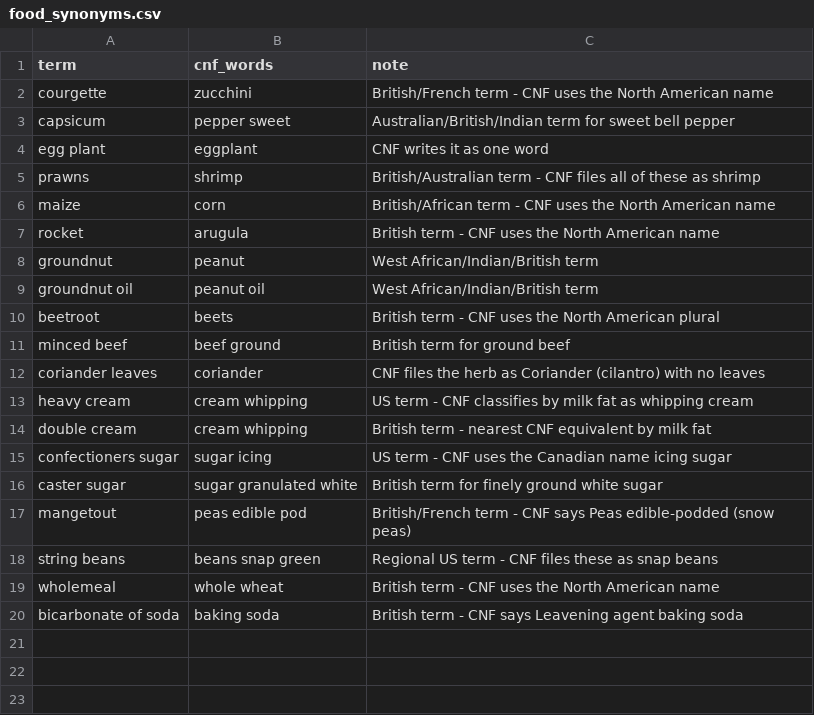
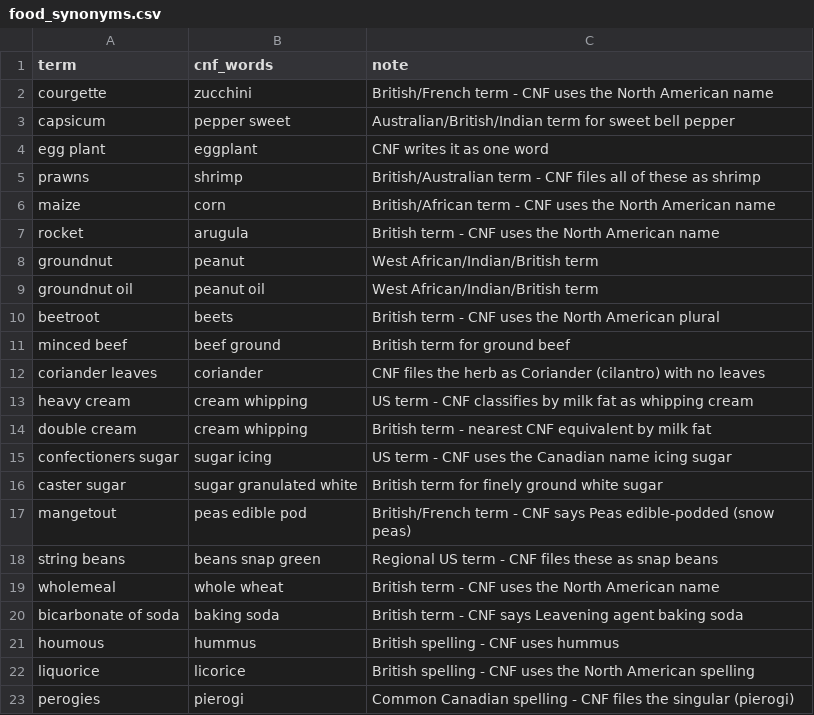
Before and after one commit to greywhitebinary/blenderized-tubefeed-calculator, a CSV file: data/packs/canada/food_synonyms.csv, drawn as a sheet.

Commit message:
Search ranking round 2: inverted-filing tier + 3 measured synonyms
RD pilot feedback (2026-08-07): 'egg' still led with Egg Benedict after
the headword tier, because at 12 chars a dish name beats every real egg
entry on length alone. New sort tier 4: CNF files commodities inverted
('Egg, chicken,' -- comma right after the headword) but dishes as
spoken ('Egg Benedict', 'Eggnog'), so inverted filings rank above
natural-language names sharing the headword. Sits below the headword
tier, so an inverted contains-food ('Bagel, egg') still loses to a
headword dish.

A 26-query spelling audit found CNF's parenthetical variants (donut,
catsup, cilantro, swede) and the fuzzy layer (omelette, pitta) already
cover nearly every alternate spelling; the three genuine gaps become
synonym rows: houmous->hummus, liquorice->licorice, perogies->pierogi.

Curated 'common preparation' ranking considered and rejected as
unmaintainable -- nothing in CNF's data encodes commonness, and the
search never auto-selects, so a scroll is the worst cost.

Tests 157 -> 159 (two fixture tests pinning tier order, real-CNF guard
extended for Egg Benedict; the synonym resolve/shadow guards cover the
new rows automatically). try_food_search.py shows the new tier. Full
battery green: pytest 159, all 8 checks, ruff, black.

```diff
--- a/data/packs/canada/food_synonyms.csv
+++ b/data/packs/canada/food_synonyms.csv
@@ -20 +20,4 @@ wholemeal,whole wheat,British term - CNF uses the North American name
 bicarbonate of soda,baking soda,British term - CNF says Leavening agent baking soda
+houmous,hummus,British spelling - CNF uses hummus
+liquorice,licorice,British spelling - CNF uses the North American spelling
+perogies,pierogi,Common Canadian spelling - CNF files the singular (pierogi)
```
Also changed, not shown: 4 other files.
